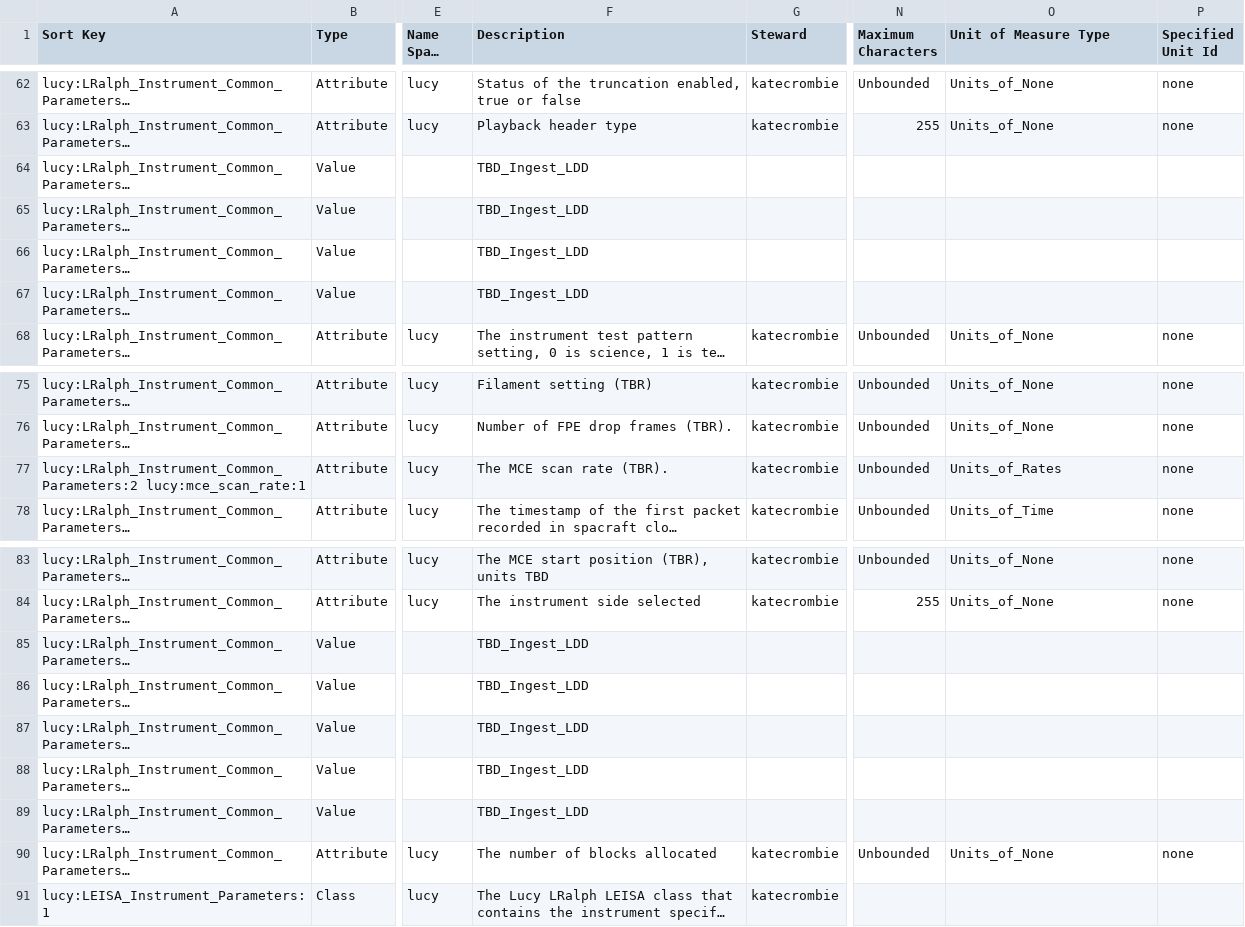
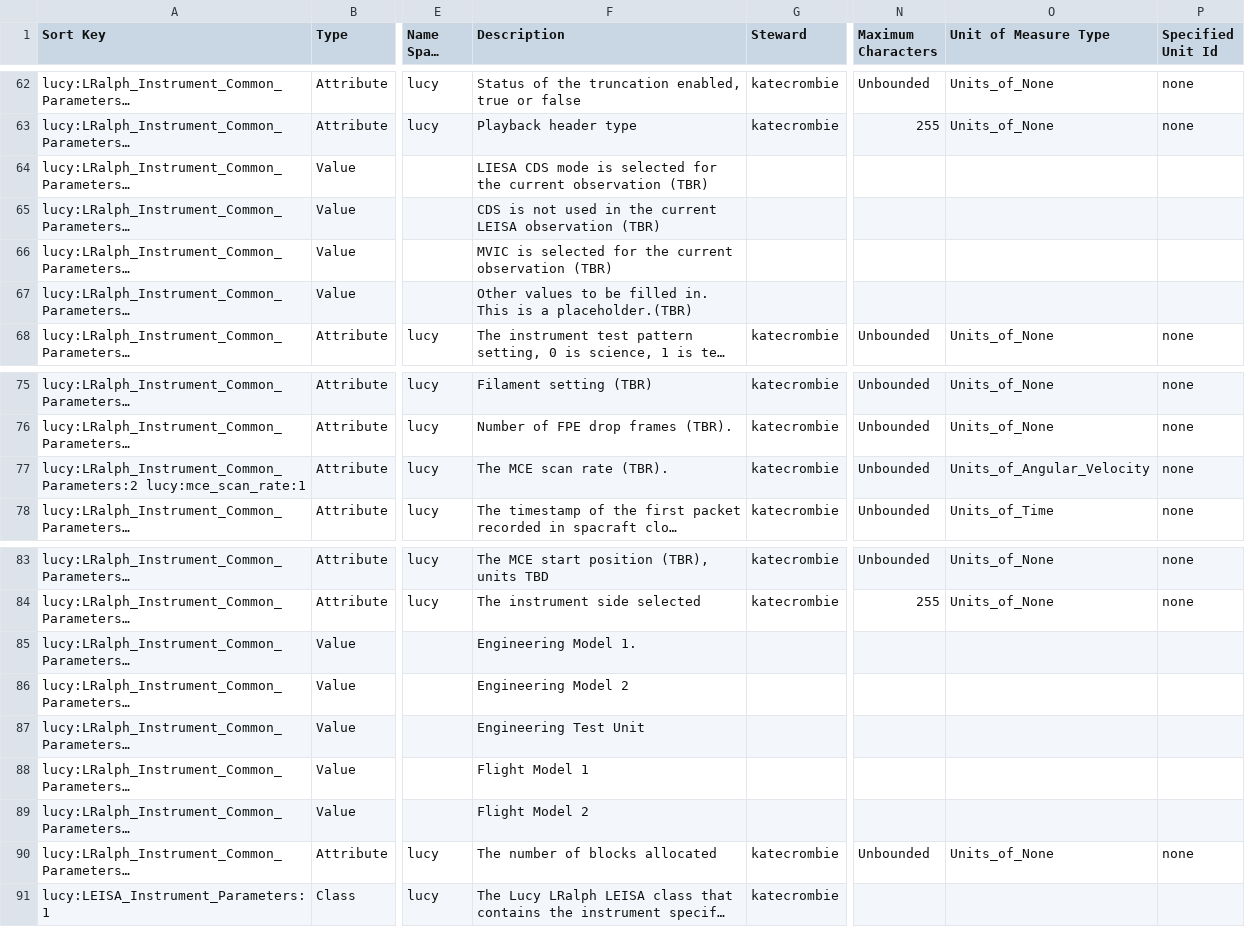
Before and after one commit to pds-data-dictionaries/ldd-lucy, a CSV file: build/development/7a8a4b2a7b9b35b5acb422b1ab1630e21b999fc7/1.18.0.0/PDS4_LUCY_1I00_1000.csv (was build/development/dbda815bf02fc50cca60485f48f73b8a535fbc67/1.18.0.0/PDS4_LUCY_1I00_1000.csv), drawn as a sheet; only a part is shown, gaps mark what is left out; long unchanged cells end in …; the diff names each change by its address in the sheet, - before the commit and + after, or states it on an @@ line.

```diff
--- a/build/development/dbda815bf02fc50cca60485f48f73b8a535fbc67/1.18.0.0/PDS4_LUCY_1I00_1000.csv
+++ b/build/development/7a8a4b2a7b9b35b5acb422b1ab1630e21b999fc7/1.18.0.0/PDS4_LUCY_1I00_1000.csv
-F64 (Description): TBD_Ingest_LDD
+F64 (Description): LIESA CDS mode is selected for the current observation (TBR)
-F65 (Description): TBD_Ingest_LDD
+F65 (Description): CDS is not used in the current LEISA observation (TBR)
-F66 (Description): TBD_Ingest_LDD
+F66 (Description): MVIC is selected for the current observation (TBR)
-F67 (Description): TBD_Ingest_LDD
+F67 (Description): Other values to be filled in. This is a placeholder.(TBR)
-O77 (Unit of Measure Type): Units_of_Rates
+O77 (Unit of Measure Type): Units_of_Angular_Velocity
-F85 (Description): TBD_Ingest_LDD
+F85 (Description): Engineering Model 1.
-F86 (Description): TBD_Ingest_LDD
+F86 (Description): Engineering Model 2
-F87 (Description): TBD_Ingest_LDD
+F87 (Description): Engineering Test Unit
-F88 (Description): TBD_Ingest_LDD
+F88 (Description): Flight Model 1
-F89 (Description): TBD_Ingest_LDD
+F89 (Description): Flight Model 2
```
Also changed, not shown: 7 other files.
